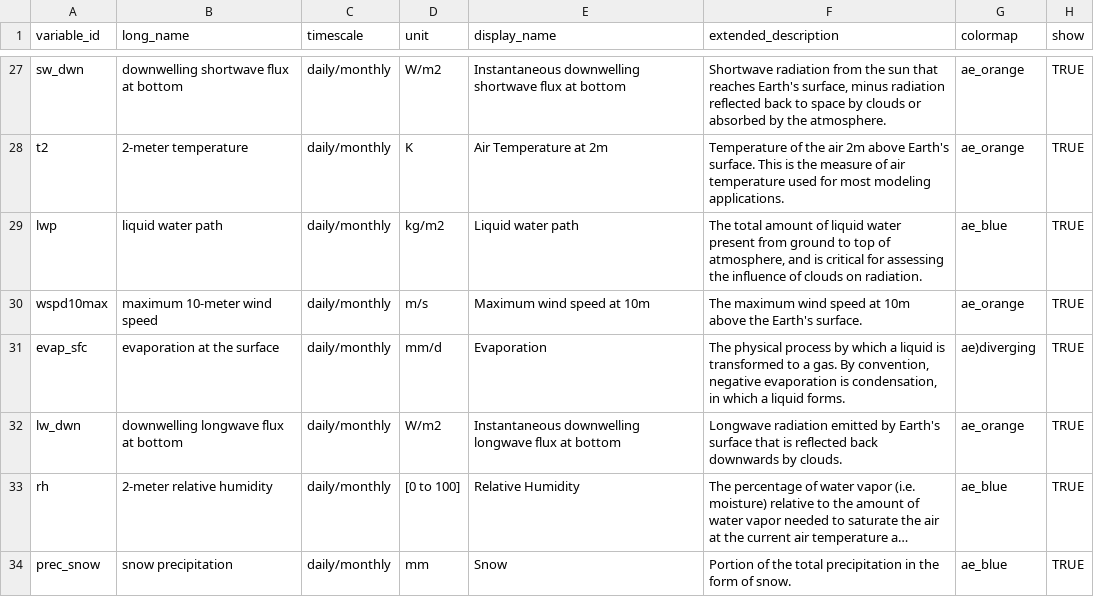
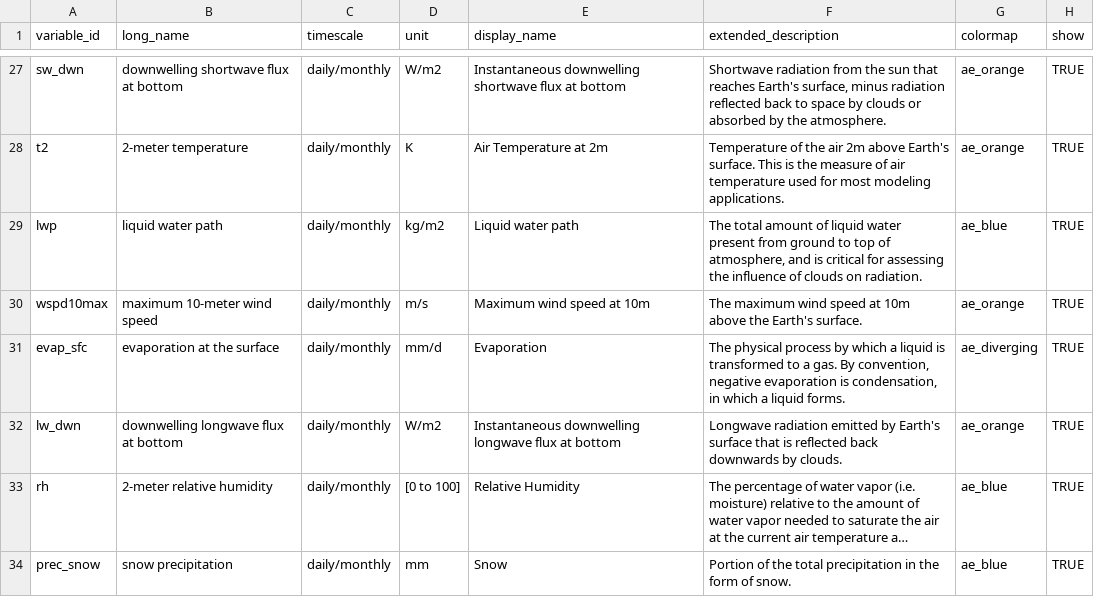
Before and after one commit to cal-adapt/climakitae, a CSV file: climakitae/data/variable_catalog.csv, drawn as a sheet; only a part is shown, gaps mark what is left out; long unchanged cells end in ….

Commit message:
fix typo

```diff
--- a/climakitae/data/variable_catalog.csv
+++ b/climakitae/data/variable_catalog.csv
@@ -30,3 +30,3 @@ lwp,liquid water path,daily/monthly,kg/m2,Liquid water path,"The total amount of
 wspd10max,maximum 10-meter wind speed,daily/monthly,m/s,Maximum wind speed at 10m,The maximum wind speed at 10m above the Earth's surface. ,ae_orange,TRUE
-evap_sfc,evaporation at the surface,daily/monthly,mm/d,Evaporation,"The physical process by which a liquid is transformed to a gas. By convention, negative evaporation is condensation, in which a liquid forms. ",ae)diverging,TRUE
+evap_sfc,evaporation at the surface,daily/monthly,mm/d,Evaporation,"The physical process by which a liquid is transformed to a gas. By convention, negative evaporation is condensation, in which a liquid forms. ",ae_diverging,TRUE
 lw_dwn,downwelling longwave flux at bottom,daily/monthly,W/m2,Instantaneous downwelling longwave flux at bottom,Longwave radiation emitted by Earth's surface that is reflected back downwards by clouds. ,ae_orange,TRUE
```
